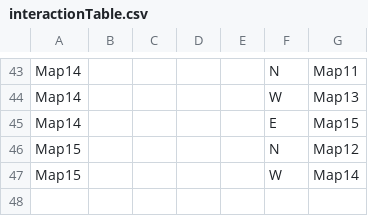
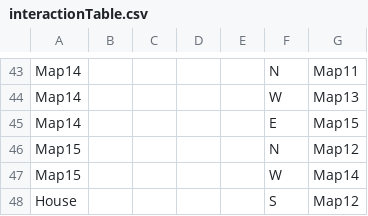
Before and after one commit to majcenean/Streetlamp, a CSV file: data/interactionTable.csv, drawn as a sheet; only a part is shown, gaps mark what is left out; the diff names each change by its address in the sheet, - before the commit and + after, or states it on an @@ line.

Commit message:
Update interactionTable.csv

```diff
--- a/data/interactionTable.csv
+++ b/data/interactionTable.csv
+row 48: House |  |  |  |  | S | Map12
```
